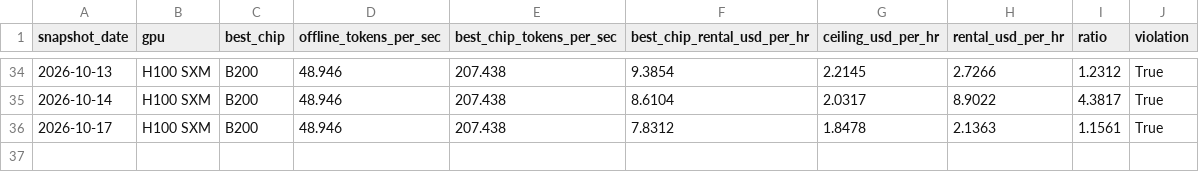
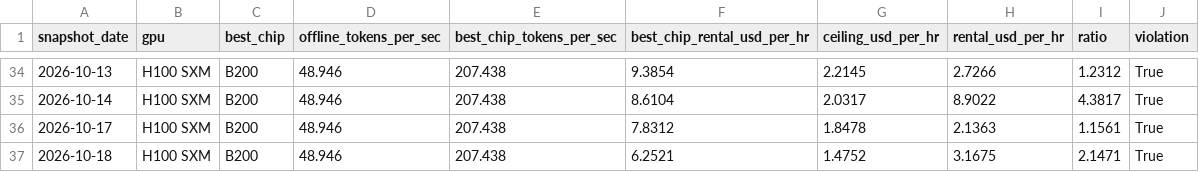
Before and after one commit to hridmod/compute-trading, a CSV file: substitution_ceiling/data/history/substitution_snapshots.csv, drawn as a sheet; only a part is shown, gaps mark what is left out.

```diff
--- a/substitution_ceiling/data/history/substitution_snapshots.csv
+++ b/substitution_ceiling/data/history/substitution_snapshots.csv
@@ -36 +36,2 @@ snapshot_date,gpu,best_chip,offline_tokens_per_sec,best_chip_tokens_per_sec,best
 2026-10-17,H100 SXM,B200,48.946,207.438,7.8312,1.8478,2.1363,1.1561,True
+2026-10-18,H100 SXM,B200,48.946,207.438,6.2521,1.4752,3.1675,2.1471,True
```
Also changed, not shown: shutdown_floor/data/history/shutdown_floor_snapshots.csv, substitution_ceiling/data/history/supply_signals.csv, 6 other files.
